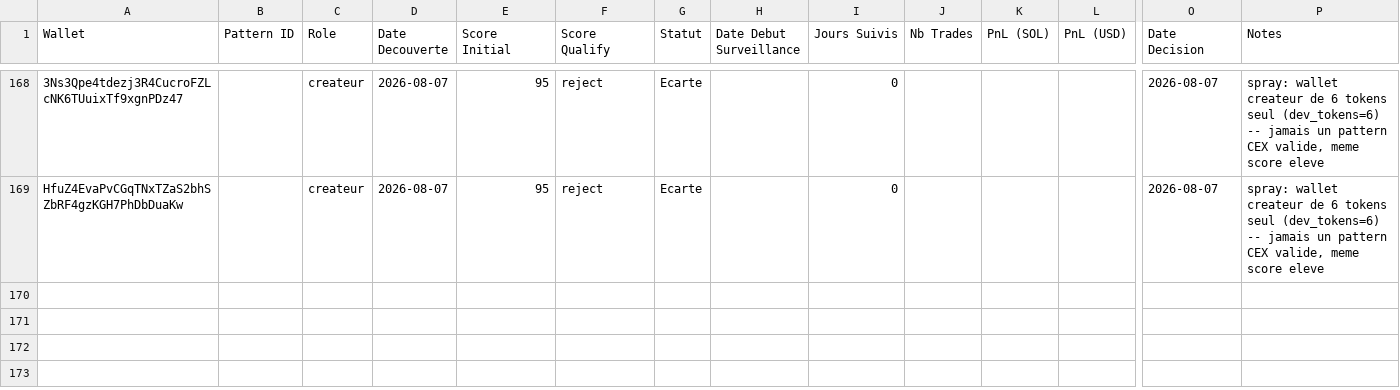
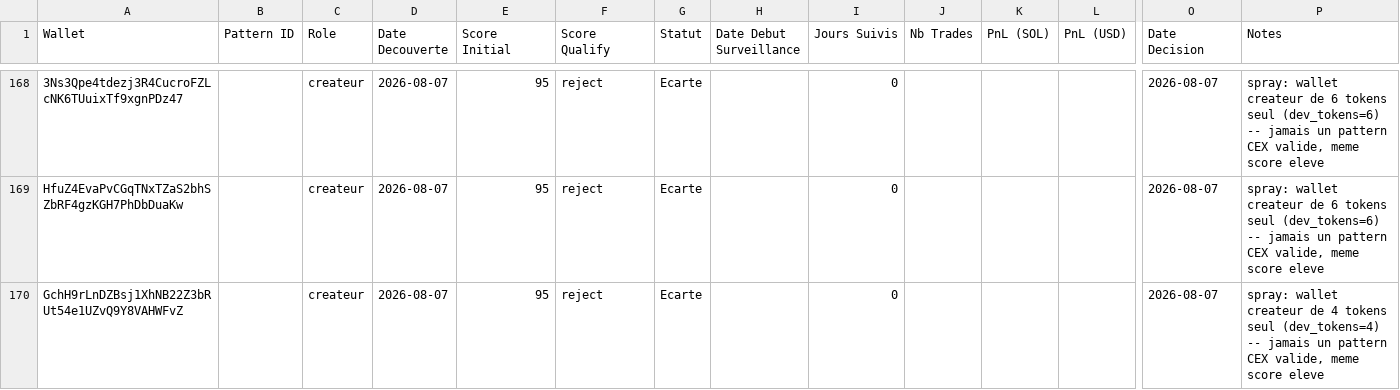
Before and after one commit to LEAYZ1222/RuggerAnalyzer, a CSV file: data/wallets.csv, drawn as a sheet; only a part is shown, gaps mark what is left out; rows hold the shown columns only; the diff names each change by its address in the sheet, - before the commit and + after, or states it on an @@ line.

Commit message:
Rugger Scanner 2026-08-07 08:26 UTC: A=0 maj B=1 evalue (0 valide/1 ecarte)

```diff
--- a/data/wallets.csv
+++ b/data/wallets.csv
+row 170: GchH9rLnDZBsj1XhNB22Z3bRUt54e1UZvQ9Y8VAHWFvZ |  | createur | 2026-08-07 | 95 | reject | Ecarte |  | 0 |  |  |  | 2026-08-07 | spray: wallet createur de 4 tokens seul (dev_tokens=4) -- jamais un pattern CEX valide, meme score eleve
```
